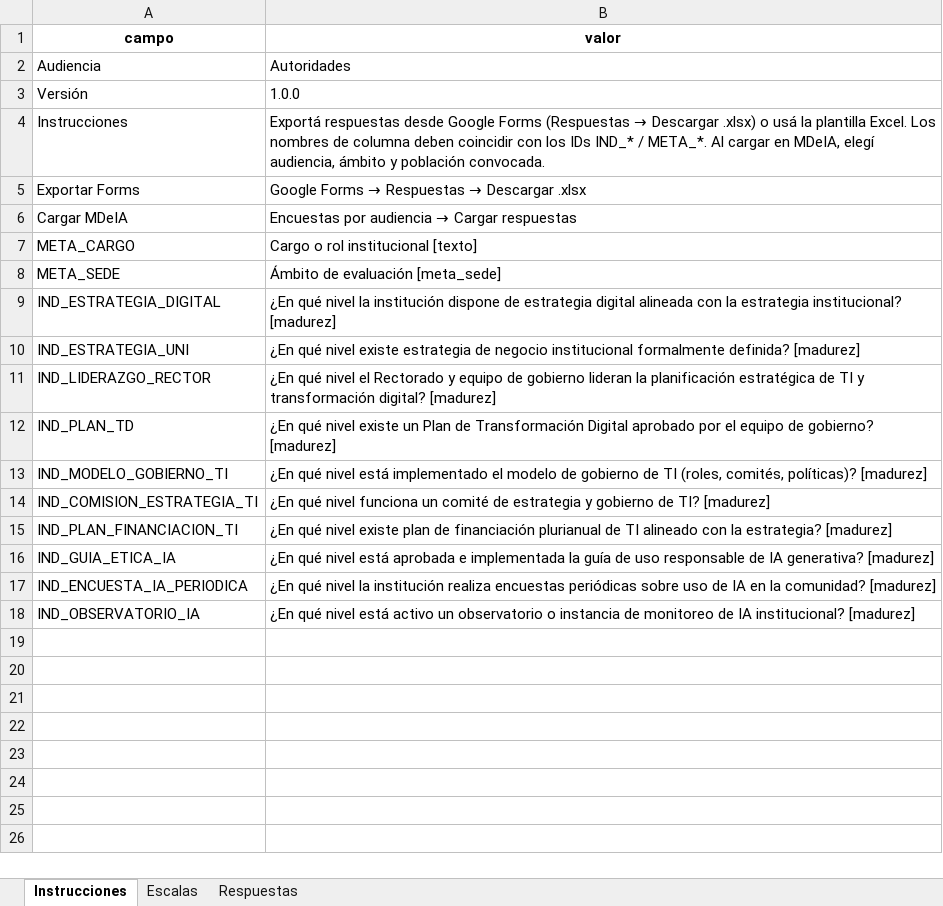
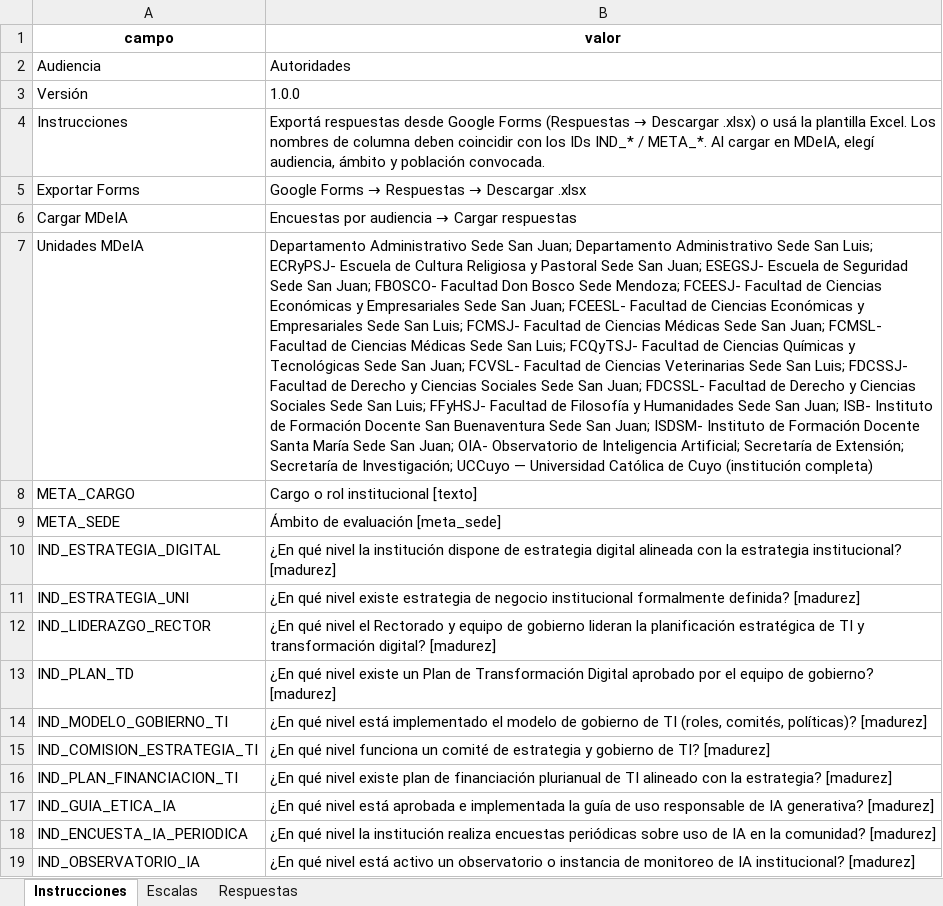
Before and after one commit to claudiomlarrea/mdeia-uccuyo, an Excel workbook: plantillas/encuestas/plantilla-encuesta-mdeia-autoridad.xlsx, sheet Instrucciones, drawn as a sheet; values as stored, in another font and other column widths than the file's, no borders; the diff names each change by its address in the sheet, - before the commit and + after, or states it on an @@ line.

```diff
--- a/plantillas/encuestas/plantilla-encuesta-mdeia-autoridad.xlsx (sheet Instrucciones)
+++ b/plantillas/encuestas/plantilla-encuesta-mdeia-autoridad.xlsx (sheet Instrucciones)
+row 7: Unidades MDeIA | Departamento Administrativo Sede San Juan; Departamento Administrativo Sede San Luis; ECRyPSJ- Escuela de Cultura Religiosa y Pastoral Sede San Juan; ESEGSJ- Escuela de Seguridad Sede San Juan; FBOSCO- Facultad Don Bosco Sede Mendoza; FCEESJ- Facultad de Ciencias Económicas y Empresariales Sede San Juan; FCEESL- Facultad de Ciencias Económicas y Empresariales Sede San Luis; FCMSJ- Facultad de Ciencias Médicas Sede San Juan; FCMSL- Facultad de Ciencias Médicas Sede San Luis; FCQyTSJ- Facultad de Ciencias Químicas y Tecnológicas Sede San Juan; FCVSL- Facultad de Ciencias Veterinarias Sede San Luis; FDCSSJ- Facultad de Derecho y Ciencias Sociales Sede San Juan; FDCSSL- Facultad de Derecho y Ciencias Sociales Sede San Luis; FFyHSJ- Facultad de Filosofía y Humanidades Sede San Juan; ISB- Instituto de Formación Docente San Buenaventura Sede San Juan; ISDSM- Instituto de Formación Docente Santa María Sede San Juan; OIA- Observatorio de Inteligencia Artificial; Secretaría de Extensión; Secretaría de Investigación; UCCuyo — Universidad Católica de Cuyo (institución completa)
```
Also changed, not shown: plantillas/encuestas/plantilla-encuesta-mdeia-administracion.xlsx, plantillas/encuestas/plantilla-encuesta-mdeia-docente.xlsx, 4 other files.
